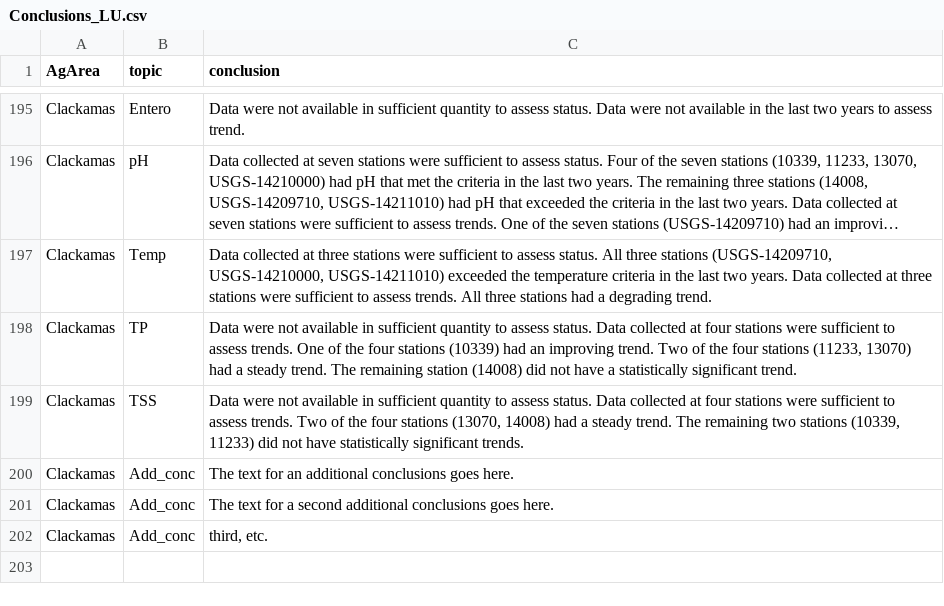
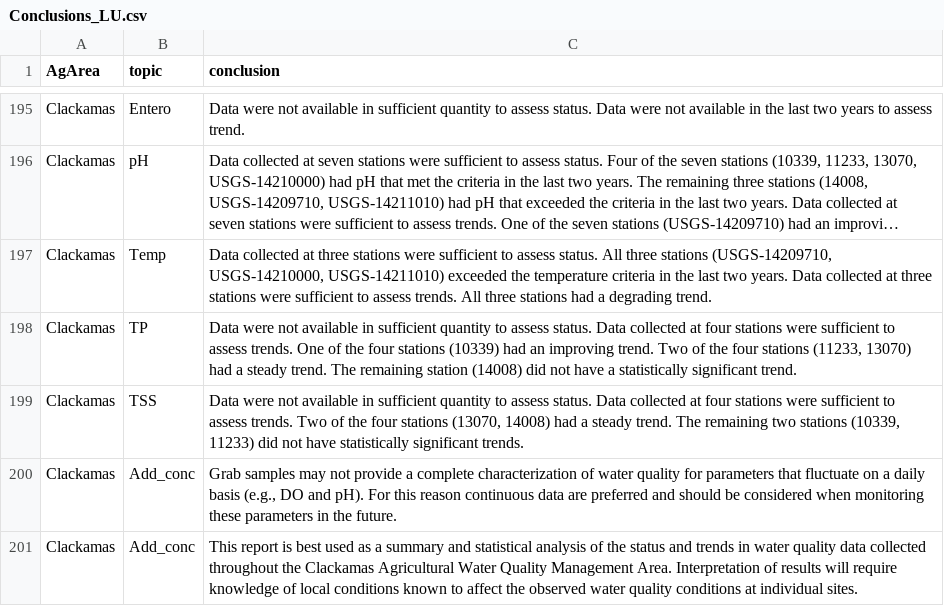
Before and after one commit to MaddeeRubenson/StatusAndTrendsRMarkdown, a CSV file: Lookups/Conclusions_LU.csv, drawn as a sheet; only a part is shown, gaps mark what is left out; long unchanged cells end in ….

Commit message:
entered additional conclusions

```diff
--- a/Lookups/Conclusions_LU.csv
+++ b/Lookups/Conclusions_LU.csv
@@ -199,4 +199,3 @@
 "Clackamas","TSS","Data were not available in sufficient quantity to assess status. Data collected at four stations were sufficient to assess trends. Two of the four stations (13070, 14008) had a steady trend. The remaining two stations (10339, 11233) did not have statistically significant trends."
-"Clackamas","Add_conc","The text for an additional conclusions goes here."
-"Clackamas","Add_conc","The text for a second additional conclusions goes here."
-"Clackamas","Add_conc","third, etc."
+"Clackamas","Add_conc","Grab samples may not provide a complete characterization of water quality for parameters that fluctuate on a daily basis                              (e.g., DO and pH). For this reason continuous data are preferred and should be considered when monitoring these parameters                             in the future."
+"Clackamas","Add_conc","This report is best used as a summary and statistical analysis of the status and trends in water quality data collected                               throughout the Clackamas Agricultural Water Quality Management Area. Interpretation of results will require knowledge of                              local conditions known to affect the observed water quality conditions at individual sites."
```
